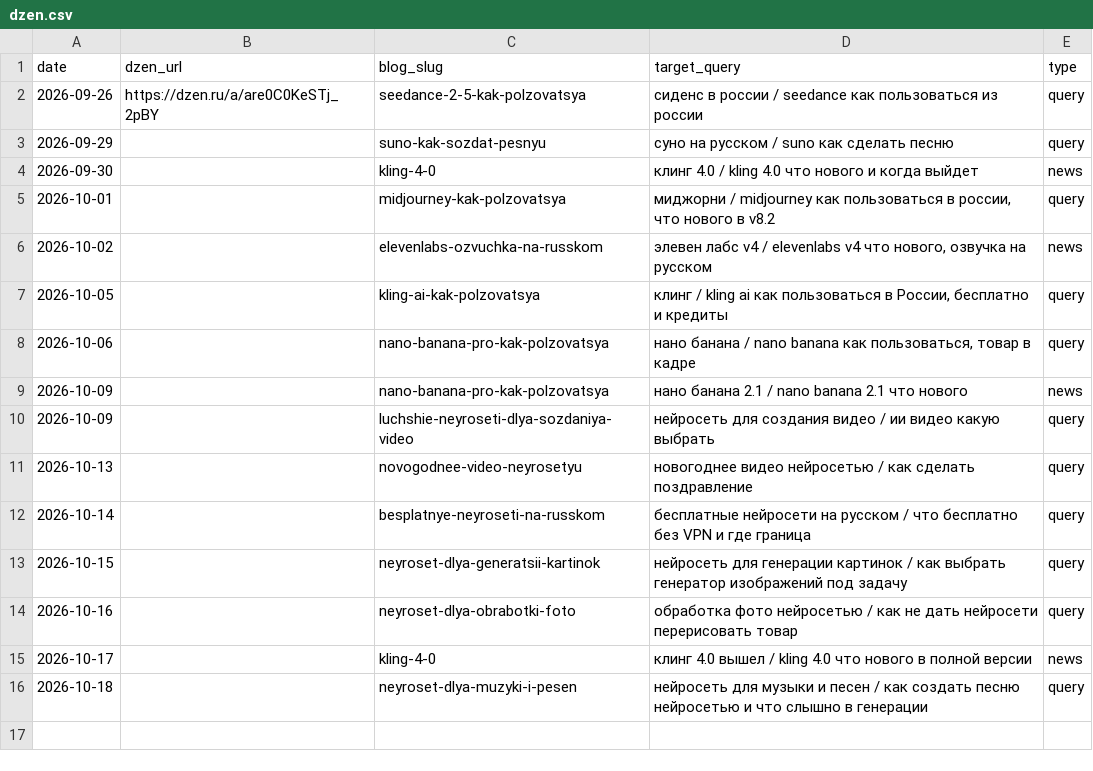
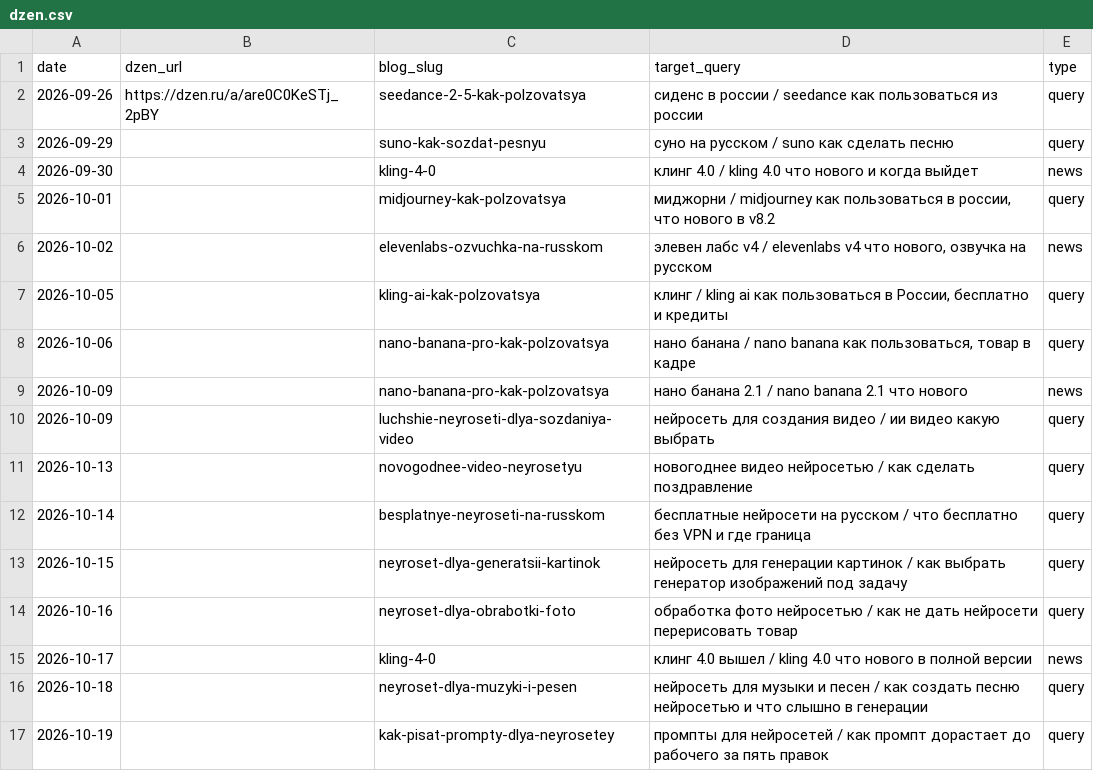
Before and after one commit to neyropenuc/nmedia-blog, a CSV file: semantics/dzen.csv, drawn as a sheet.

```diff
--- a/semantics/dzen.csv
+++ b/semantics/dzen.csv
@@ -16 +16,2 @@ date;dzen_url;blog_slug;target_query;type
 2026-10-18;;neyroset-dlya-muzyki-i-pesen;нейросеть для музыки и песен / как создать песню нейросетью и что слышно в генерации;query
+2026-10-19;;kak-pisat-prompty-dlya-neyrosetey;промпты для нейросетей / как промпт дорастает до рабочего за пять правок;query
```
Also changed, not shown: 43 other files.
